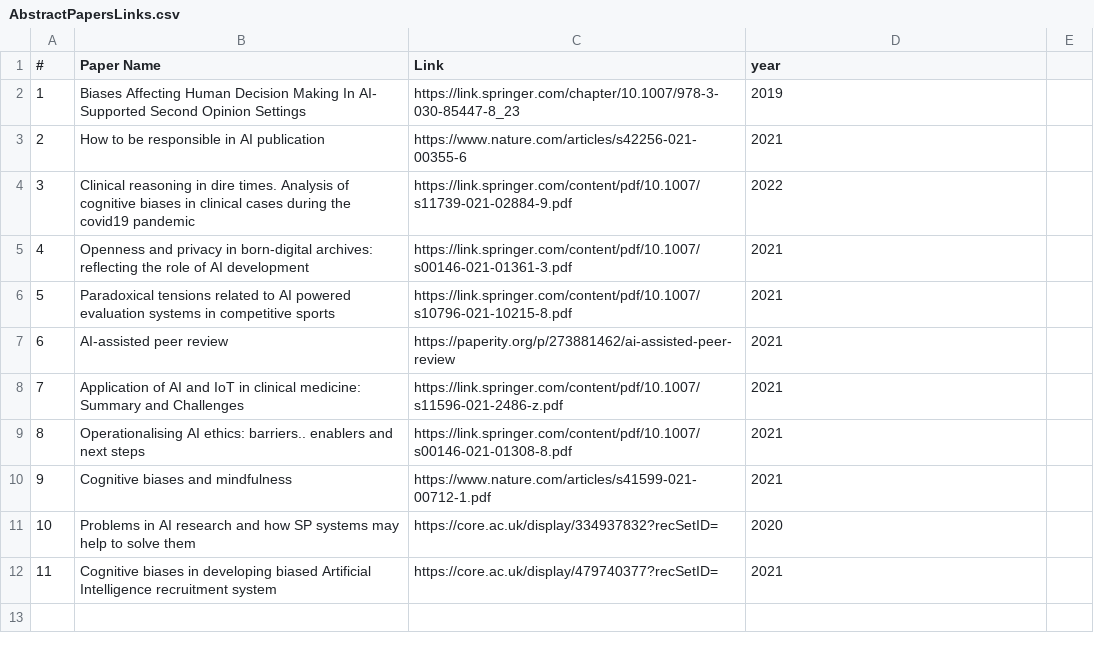
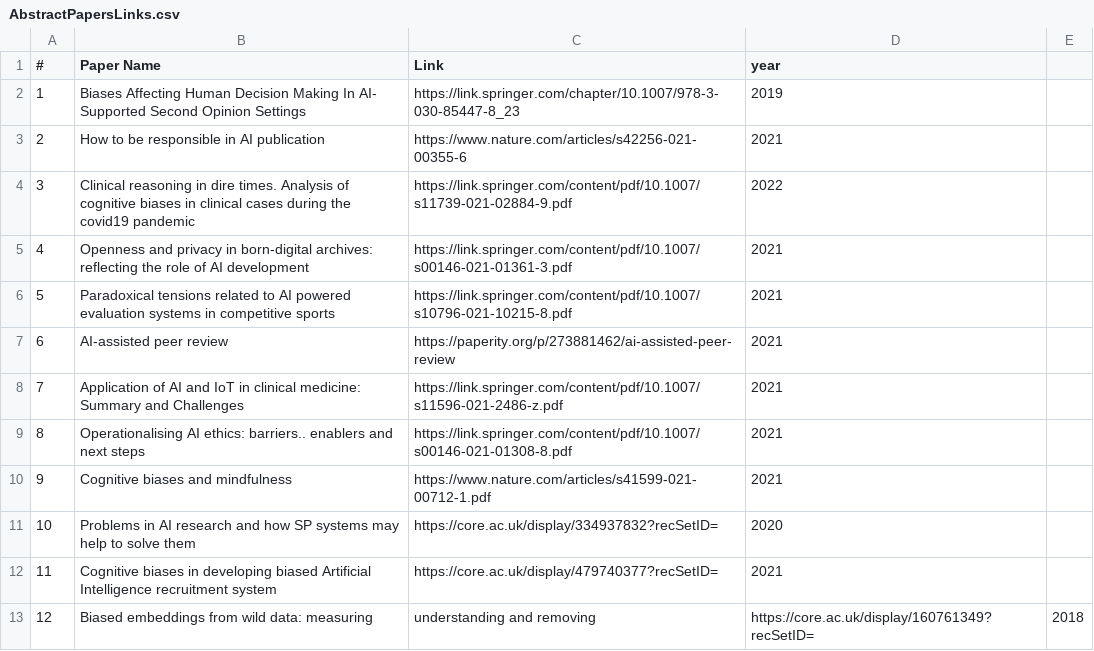
Before and after one commit to Alexeibeuno/Resources, a CSV file: AbstractPapersLinks.csv, drawn as a sheet.

Commit message:
Update AbstractPapersLinks.csv

```diff
--- a/AbstractPapersLinks.csv
+++ b/AbstractPapersLinks.csv
@@ -12 +12,2 @@
 11, Cognitive biases in developing biased Artificial Intelligence recruitment system, https://core.ac.uk/display/479740377?recSetID= ,2021
+12, Biased embeddings from wild data: measuring, understanding and removing, https://core.ac.uk/display/160761349?recSetID=, 2018
```
